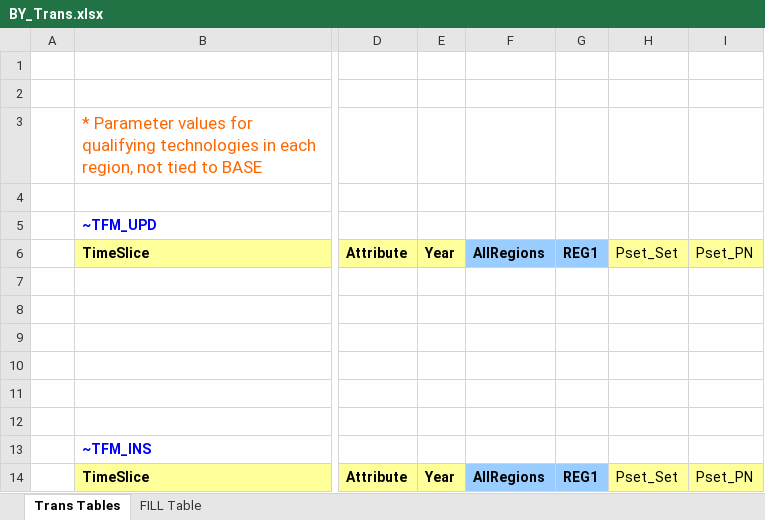
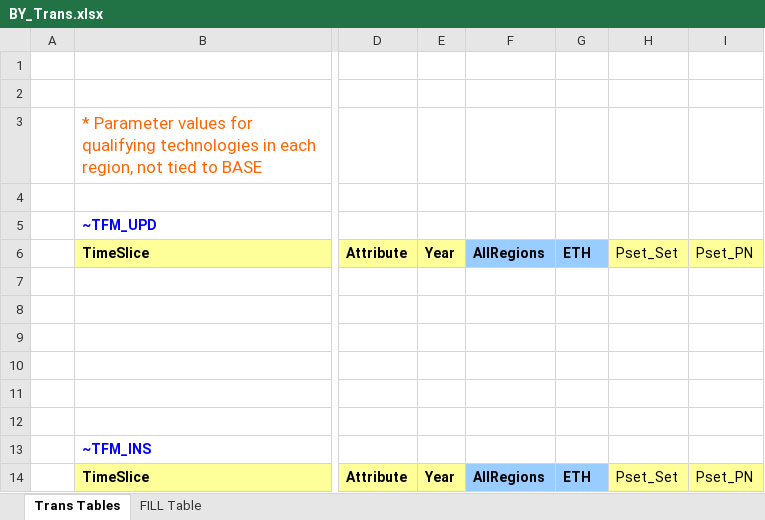
Before and after one commit to Tamenew/INDIND, an Excel workbook: BY_Trans.xlsx, sheet Trans Tables, drawn as a sheet; only a part is shown, gaps mark what is left out; values as stored, in another font and other column widths than the file's, no borders; the diff names each change by its address in the sheet, - before the commit and + after, or states it on an @@ line.

```diff
--- a/BY_Trans.xlsx (sheet Trans Tables)
+++ b/BY_Trans.xlsx (sheet Trans Tables)
-G6: REG1
+G6: ETH
-G14: REG1
+G14: ETH
```
Also changed, not shown: sheet FILL Table, SubRES_TMPL/SubRES_NewTechs_Trans.xlsx, VT_REG_PRI_V01.xlsx.
